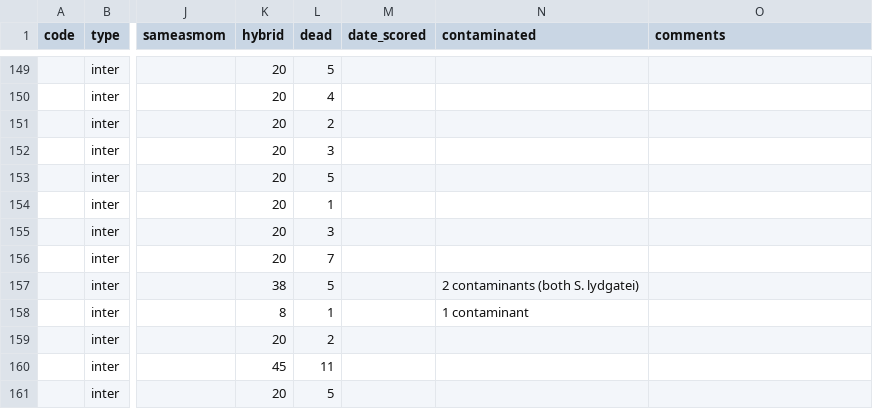
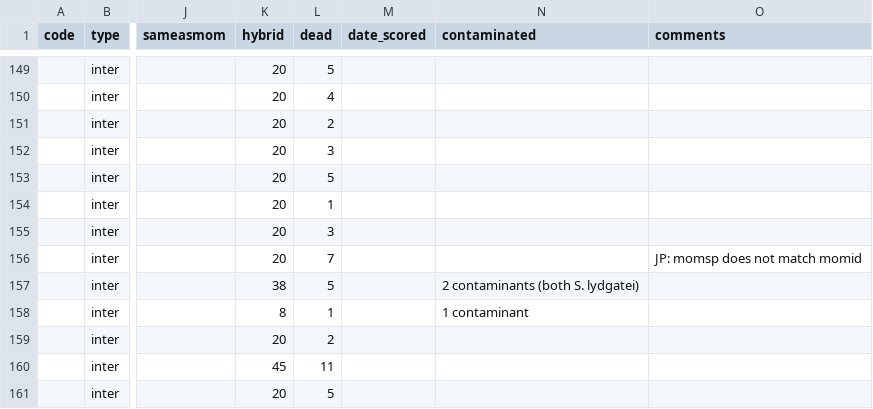
Before and after one commit to jmpowers/schiedea-rims, a TSV file: data/Pollen competition - survival.tsv, drawn as a sheet; only a part is shown, gaps mark what is left out; the diff names each change by its address in the sheet, - before the commit and + after, or states it on an @@ line.

```diff
--- a/data/Pollen competition - survival.tsv
+++ b/data/Pollen competition - survival.tsv
-O156 (comments): (empty)
+O156 (comments): JP: momsp does not match momid
```
Also changed, not shown: data/Pollen competition - germination.tsv, 18 other files.
